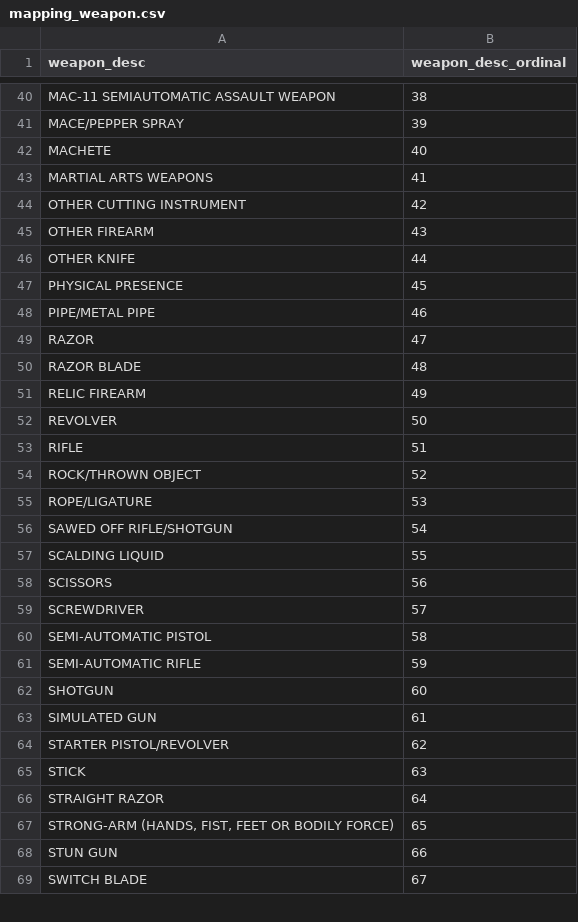
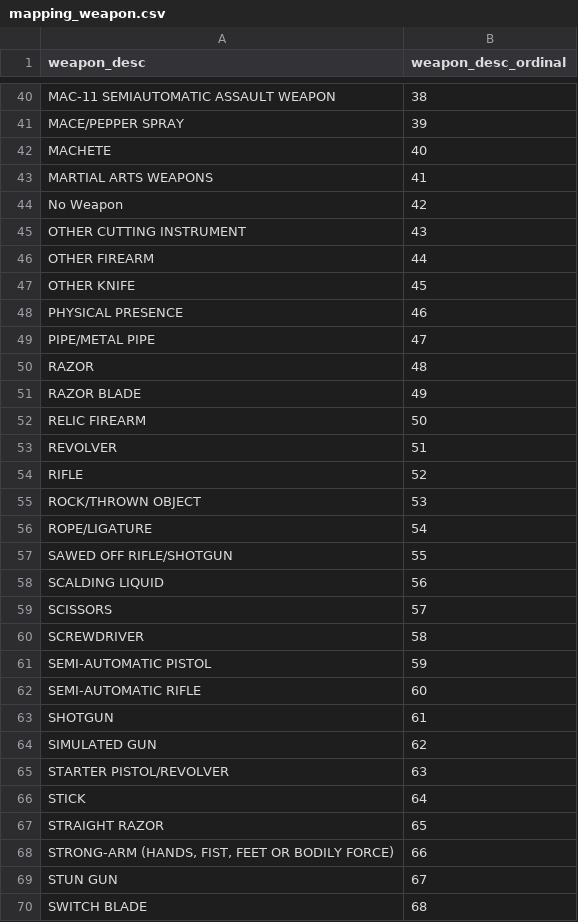
Before and after one commit to hantswilliams/HHA_507_2023, a CSV file: WK9/code/model_deploy/data/mapping_weapon.csv, drawn as a sheet; only a part is shown, gaps mark what is left out; the diff covers the shown part only.

```diff
--- a/WK9/code/model_deploy/data/mapping_weapon.csv
+++ b/WK9/code/model_deploy/data/mapping_weapon.csv
@@ -43,27 +43,28 @@ MACHETE,40
 MARTIAL ARTS WEAPONS,41
-OTHER CUTTING INSTRUMENT,42
-OTHER FIREARM,43
-OTHER KNIFE,44
-PHYSICAL PRESENCE,45
-PIPE/METAL PIPE,46
-RAZOR,47
-RAZOR BLADE,48
-RELIC FIREARM,49
-REVOLVER,50
-RIFLE,51
-ROCK/THROWN OBJECT,52
-ROPE/LIGATURE,53
-SAWED OFF RIFLE/SHOTGUN,54
-SCALDING LIQUID,55
-SCISSORS,56
-SCREWDRIVER,57
-SEMI-AUTOMATIC PISTOL,58
-SEMI-AUTOMATIC RIFLE,59
-SHOTGUN,60
-SIMULATED GUN,61
-STARTER PISTOL/REVOLVER,62
-STICK,63
-STRAIGHT RAZOR,64
-"STRONG-ARM (HANDS, FIST, FEET OR BODILY FORCE)",65
-STUN GUN,66
-SWITCH BLADE,67
+No Weapon,42
+OTHER CUTTING INSTRUMENT,43
+OTHER FIREARM,44
+OTHER KNIFE,45
+PHYSICAL PRESENCE,46
+PIPE/METAL PIPE,47
+RAZOR,48
+RAZOR BLADE,49
+RELIC FIREARM,50
+REVOLVER,51
+RIFLE,52
+ROCK/THROWN OBJECT,53
+ROPE/LIGATURE,54
+SAWED OFF RIFLE/SHOTGUN,55
+SCALDING LIQUID,56
+SCISSORS,57
+SCREWDRIVER,58
+SEMI-AUTOMATIC PISTOL,59
+SEMI-AUTOMATIC RIFLE,60
+SHOTGUN,61
+SIMULATED GUN,62
+STARTER PISTOL/REVOLVER,63
+STICK,64
+STRAIGHT RAZOR,65
+"STRONG-ARM (HANDS, FIST, FEET OR BODILY FORCE)",66
+STUN GUN,67
+SWITCH BLADE,68
```
Also changed, not shown: 1 removed row and 11 edited cells elsewhere in this file, WK9/code/model_dev/data/processed/mapping_weapon.csv, 12 other files.
